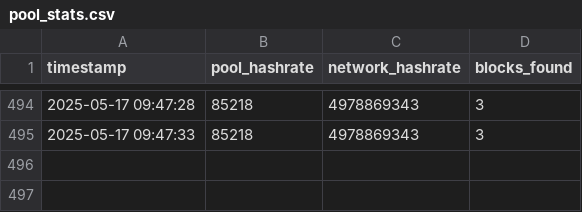
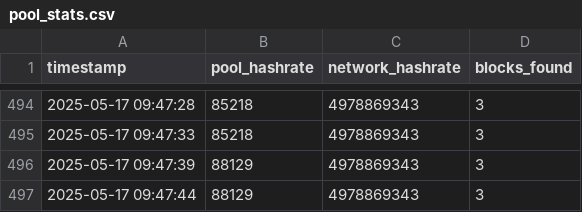
Before and after one commit to rahmabounas/qpool, a CSV file: data/pool_stats.csv, drawn as a sheet; only a part is shown, gaps mark what is left out; the diff names each change by its address in the sheet, - before the commit and + after, or states it on an @@ line.

Commit message:
Update pool stats 2025-05-17 09:47:44

```diff
--- a/data/pool_stats.csv
+++ b/data/pool_stats.csv
+row 496: 2025-05-17 09:47:39 | 88129 | 4978869343 | 3
+row 497: 2025-05-17 09:47:44 | 88129 | 4978869343 | 3
```
